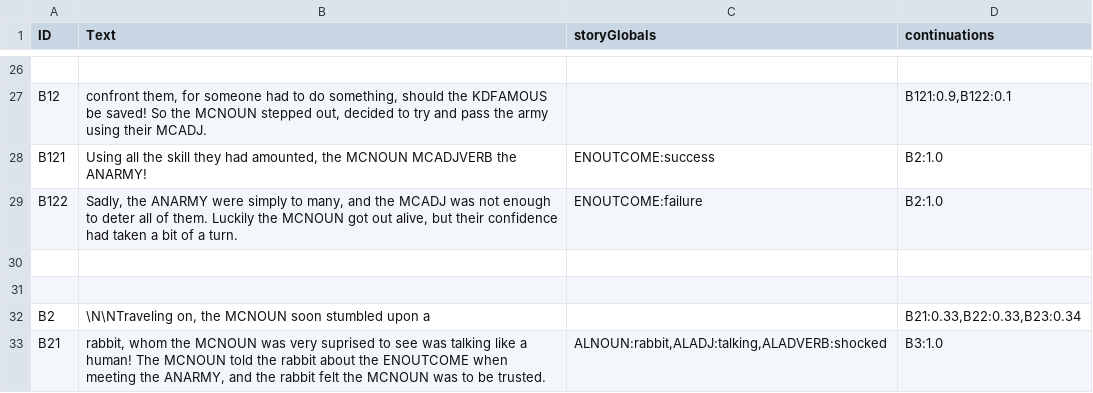
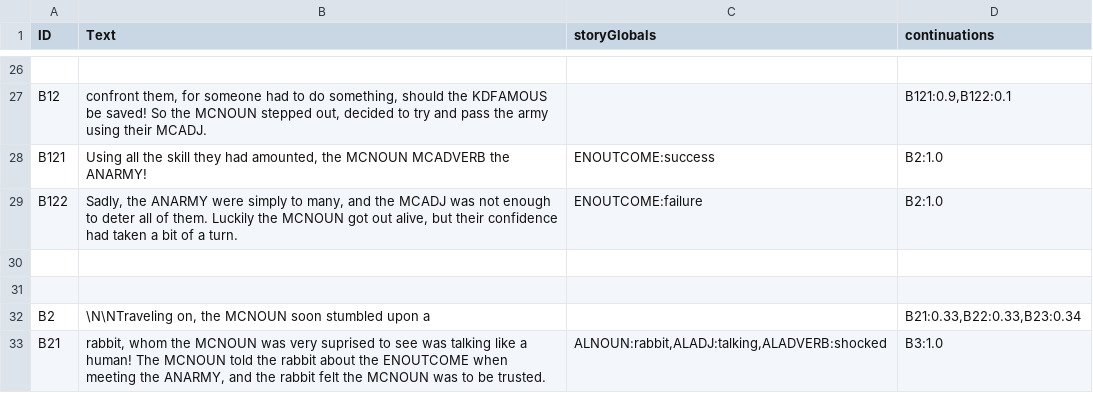
Before and after one commit to KingCube/FairytaleStoryGenerator, a CSV file: Data/Nodes.csv, drawn as a sheet; only a part is shown, gaps mark what is left out; the diff names each change by its address in the sheet, - before the commit and + after, or states it on an @@ line.

Commit message:
fixed spelling error

```diff
--- a/Data/Nodes.csv
+++ b/Data/Nodes.csv
-B28 (Text): …the MCNOUN MCADJVERB the ANARMY!
+B28 (Text): …the MCNOUN MCADVERB the ANARMY!
```
